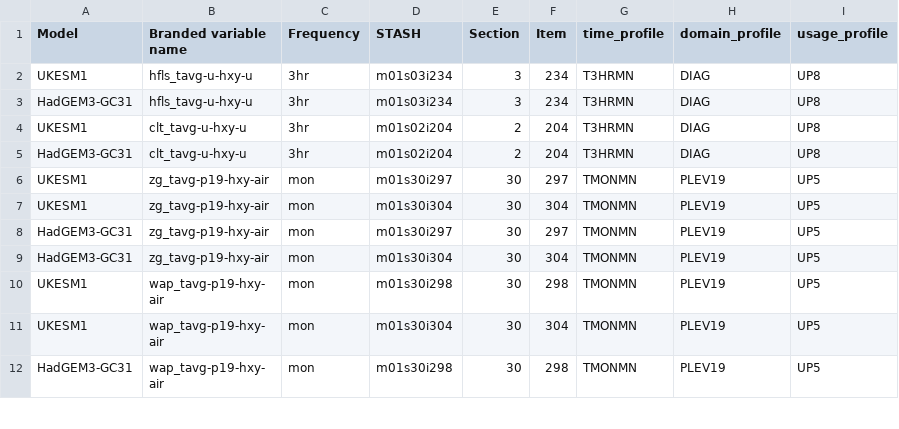
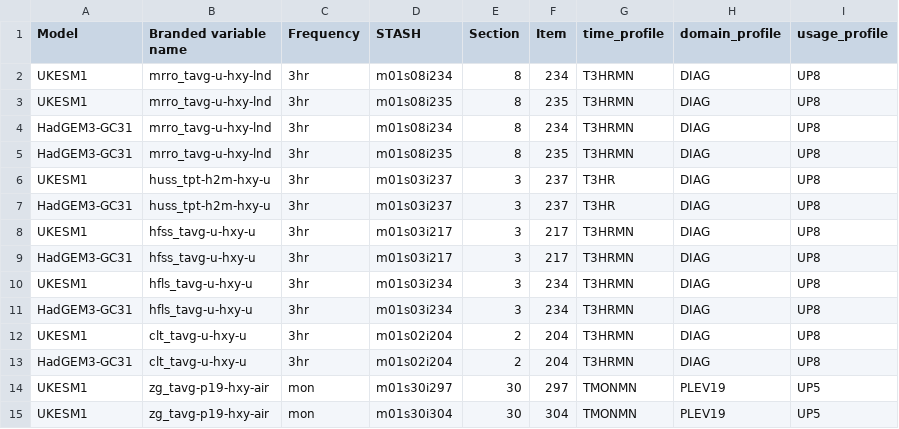
Before and after one commit to mo-gill/CDDS-CMIP7-mappings, a CSV file: data/stash.csv, drawn as a sheet; only a part is shown; the shorter side is filled out with more unchanged rows.

```diff
--- a/data/stash.csv
+++ b/data/stash.csv
@@ -1,2 +1,10 @@
 Model,Branded variable name,Frequency,STASH,Section,Item,time_profile,domain_profile,usage_profile
+UKESM1,mrro_tavg-u-hxy-lnd,3hr,m01s08i234,8,234,T3HRMN,DIAG,UP8
+UKESM1,mrro_tavg-u-hxy-lnd,3hr,m01s08i235,8,235,T3HRMN,DIAG,UP8
+HadGEM3-GC31,mrro_tavg-u-hxy-lnd,3hr,m01s08i234,8,234,T3HRMN,DIAG,UP8
+HadGEM3-GC31,mrro_tavg-u-hxy-lnd,3hr,m01s08i235,8,235,T3HRMN,DIAG,UP8
+UKESM1,huss_tpt-h2m-hxy-u,3hr,m01s03i237,3,237,T3HR,DIAG,UP8
+HadGEM3-GC31,huss_tpt-h2m-hxy-u,3hr,m01s03i237,3,237,T3HR,DIAG,UP8
+UKESM1,hfss_tavg-u-hxy-u,3hr,m01s03i217,3,217,T3HRMN,DIAG,UP8
+HadGEM3-GC31,hfss_tavg-u-hxy-u,3hr,m01s03i217,3,217,T3HRMN,DIAG,UP8
 UKESM1,hfls_tavg-u-hxy-u,3hr,m01s03i234,3,234,T3HRMN,DIAG,UP8
```
Also changed, not shown: data/mappings.csv, 1 other file.
